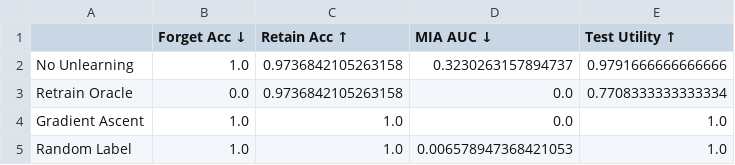
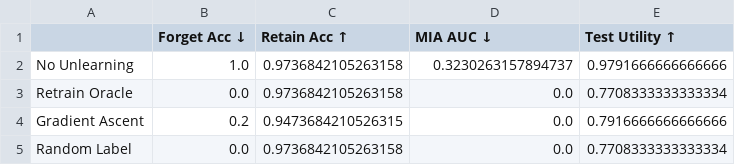
Before and after one commit to RunchuWu/speech-unlearning, a CSV file: artifacts/benchmark/results_summary.csv, drawn as a sheet.

```diff
--- a/artifacts/benchmark/results_summary.csv
+++ b/artifacts/benchmark/results_summary.csv
@@ -3,3 +3,3 @@ No Unlearning,1.0,0.9736842105263158,0.3230263157894737,0.9791666666666666
 Retrain Oracle,0.0,0.9736842105263158,0.0,0.7708333333333334
-Gradient Ascent,1.0,1.0,0.0,1.0
-Random Label,1.0,1.0,0.006578947368421053,1.0
+Gradient Ascent,0.2,0.9473684210526315,0.0,0.7916666666666666
+Random Label,0.0,0.9736842105263158,0.0,0.7708333333333334
```
Also changed, not shown: 4 other files.
